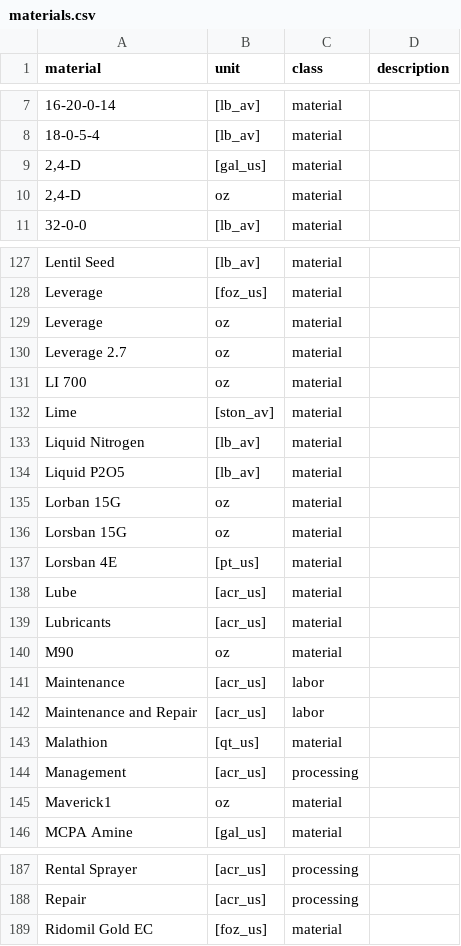
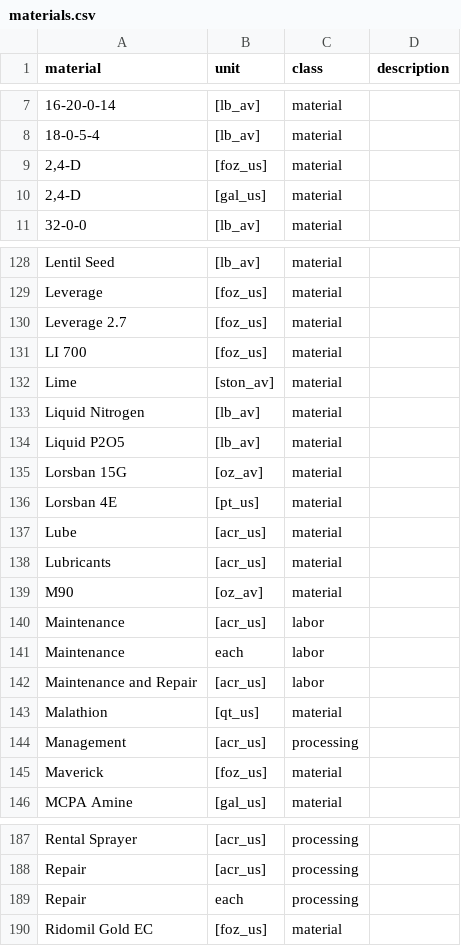
Before and after one commit to CSTARS/farm-budgets-data, a CSV file: materials.csv, drawn as a sheet; only a part is shown, gaps mark what is left out; the diff covers the shown part only.

Commit message:
Updated Materials List

```diff
--- a/materials.csv
+++ b/materials.csv
@@ -8,4 +8,4 @@ material,unit,class,description
 18-0-5-4,[lb_av],material,""
+"2,4-D",[foz_us],material,""
 "2,4-D",[gal_us],material,""
-"2,4-D",oz,material,""
 32-0-0,[lb_av],material,""
@@ -128,5 +129,4 @@ Lentil Seed,[lb_av],material,""
 Leverage,[foz_us],material,""
-Leverage,oz,material,""
-Leverage 2.7,oz,material,""
-LI 700,oz,material,""
+Leverage 2.7,[foz_us],material,""
+LI 700,[foz_us],material,""
 Lime,[ston_av],material,""
@@ -134,4 +134,3 @@ Liquid Nitrogen,[lb_av],material,""
 Liquid P2O5,[lb_av],material,""
-Lorban 15G,oz,material,""
-Lorsban 15G,oz,material,""
+Lorsban 15G,[oz_av],material,""
 Lorsban 4E,[pt_us],material,""
@@ -139,4 +138,5 @@ Lube,[acr_us],material,""
 Lubricants,[acr_us],material,""
-M90,oz,material,""
+M90,[oz_av],material,""
 Maintenance,[acr_us],labor,""
+Maintenance,each,labor,""
 Maintenance and Repair,[acr_us],labor,""
@@ -144,3 +144,3 @@ Malathion,[qt_us],material,""
 Management,[acr_us],processing,""
-Maverick1,oz,material,""
+Maverick,[foz_us],material,""
 MCPA Amine,[gal_us],material,""
@@ -188,2 +188,3 @@ Rental Sprayer,[acr_us],processing,""
 Repair,[acr_us],processing,""
+Repair,each,processing,""
 Ridomil Gold EC,[foz_us],material,""
```
Also changed, not shown: 1 added row, 1 removed row and 32 edited cells elsewhere in this file, ucd/CA-Broccoli.csv, ucd/ID-Potatoes.csv, 31 other files.
